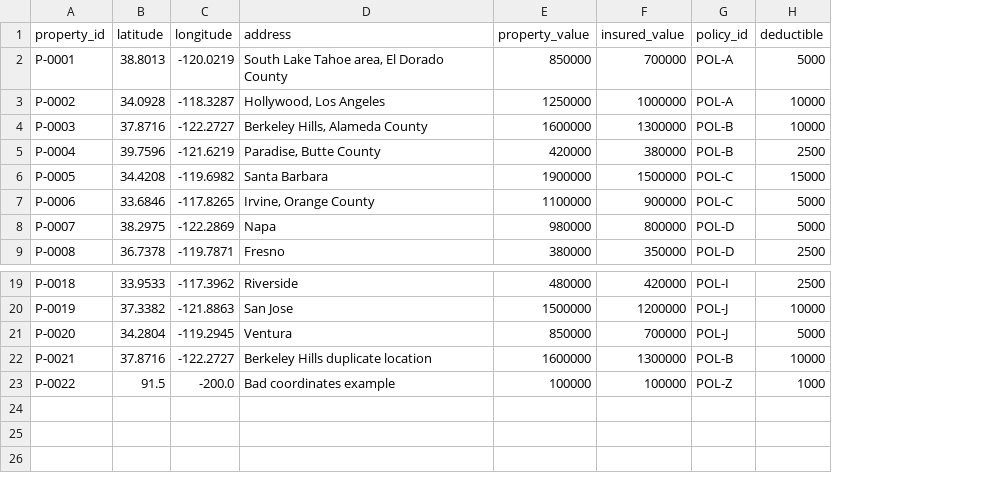
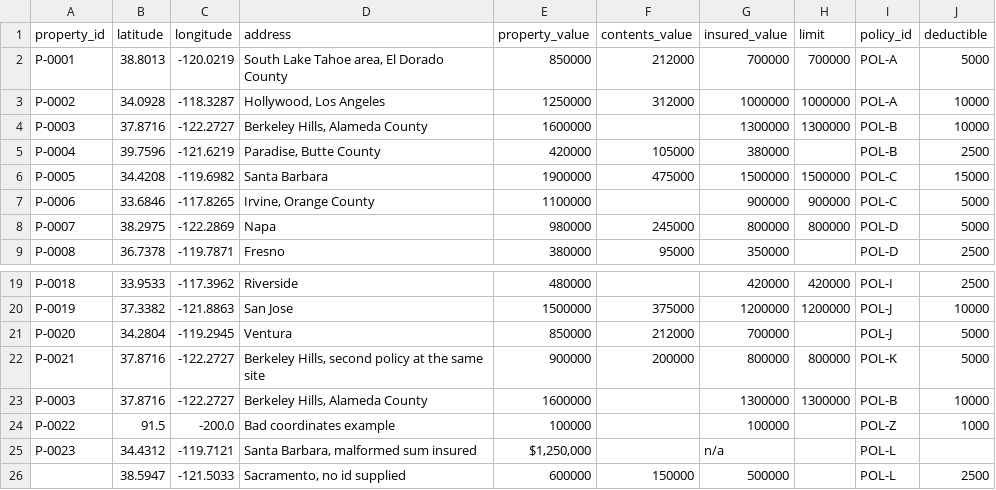
Before and after one commit to gavincunningham2003-dot/movingstuff, a CSV file: data/samples/example_portfolio.csv, drawn as a sheet; only a part is shown, gaps mark what is left out; addresses are those after the commit; the diff names each change by its address in the sheet, - before the commit and + after, or states it on an @@ line.

```diff
--- a/data/samples/example_portfolio.csv
+++ b/data/samples/example_portfolio.csv
+column F (contents_value), rows 2-9: 212000 | 312000 |  | 105000 | 475000 |  | 245000 | 95000; rows 20-22: 375000 | 212000 | 200000
+column H (limit), rows 2-8: 700000 | 1000000 | 1300000 |  | 1500000 | 900000 | 800000; rows 19-22: 420000 | 1200000 |  | 800000
-D22 (address): Berkeley Hills duplicate location
+D22 (address): Berkeley Hills, second policy at the same site
-E22 (property_value): 1600000
+E22 (property_value): 900000
-G22 (insured_value): 1300000
+G22 (insured_value): 800000
-I22 (policy_id): POL-B
+I22 (policy_id): POL-K
-J22 (deductible): 10000
+J22 (deductible): 5000
+row 23: P-0003 | 37.8716 | -122.2727 | Berkeley Hills, Alameda County | 1600000 |  | 1300000 | 1300000 | POL-B | 10000
+row 25: P-0023 | 34.4312 | -119.7121 | Santa Barbara, malformed sum insured | $1,250,000 |  | n/a |  | POL-L
+row 26:  | 38.5947 | -121.5033 | Sacramento, no id supplied | 600000 | 150000 | 500000 |  | POL-L | 2500
```
Also changed, not shown: 20 other files.
